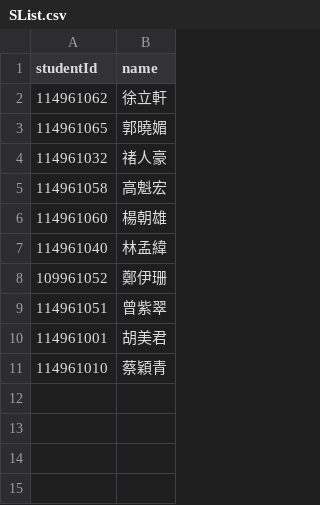
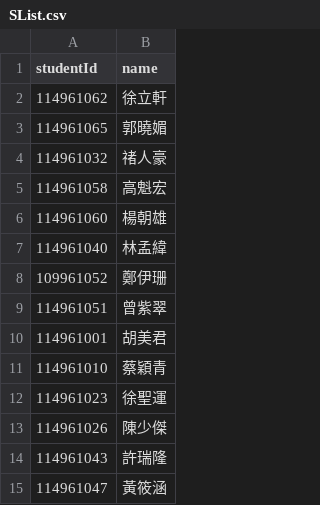
Before and after one commit to 114961062-lab/NCCUELLMCourseExam, a CSV file: SList.csv, drawn as a sheet; the diff names each change by its address in the sheet, - before the commit and + after, or states it on an @@ line.

Commit message:
Update SList.csv

```diff
--- a/SList.csv
+++ b/SList.csv
+row 12: 114961023 | 徐聖運
+row 13: 114961026 | 陳少傑
+row 14: 114961043 | 許瑞隆
+row 15: 114961047 | 黃筱涵
```
